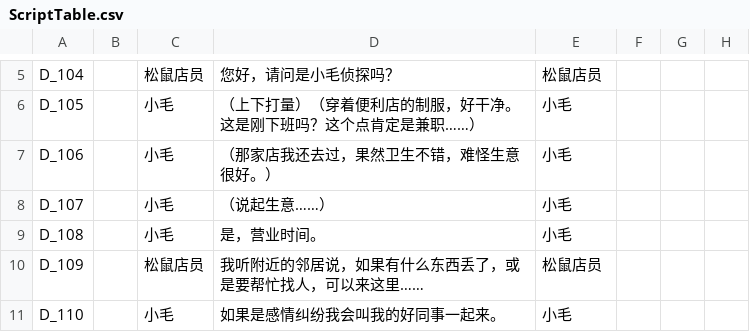
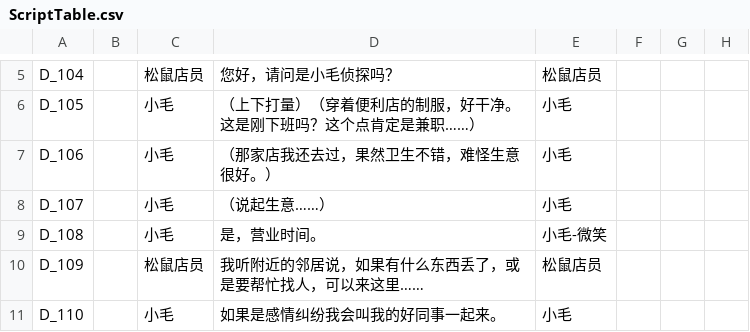
Before and after one commit to Linksora/TapTapJam2026, a CSV file: Assets/Data/Level_01/ScriptTable.csv, drawn as a sheet; only a part is shown, gaps mark what is left out; the diff covers the shown part only; the diff names each change by its address in the sheet, - before the commit and + after, or states it on an @@ line.

```diff
--- a/Assets/Data/Level_01/ScriptTable.csv
+++ b/Assets/Data/Level_01/ScriptTable.csv
-E9: 小毛
+E9: 小毛-微笑
```
Also changed, not shown: 9 edited cells elsewhere in this file, 12 other files.
